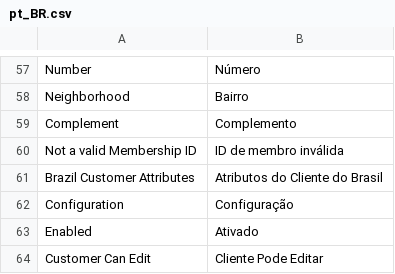
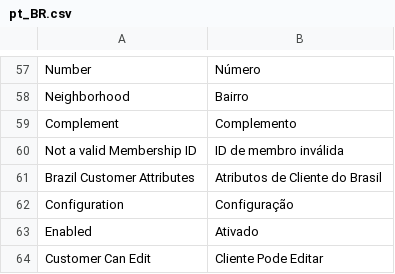
Before and after one commit to m2-systemcode/BrazilCustomerAttributes, a CSV file: i18n/pt_BR.csv, drawn as a sheet; only a part is shown, gaps mark what is left out.

```diff
--- a/i18n/pt_BR.csv
+++ b/i18n/pt_BR.csv
@@ -60,3 +60,3 @@ Complement,Complemento
 "Not a valid Membership ID","ID de membro inválida"
-"Brazil Customer Attributes","Atributos do Cliente do Brasil"
+"Brazil Customer Attributes","Atributos de Cliente do Brasil"
 Configuration,Configuração
```
Also changed, not shown: 21 other files.
